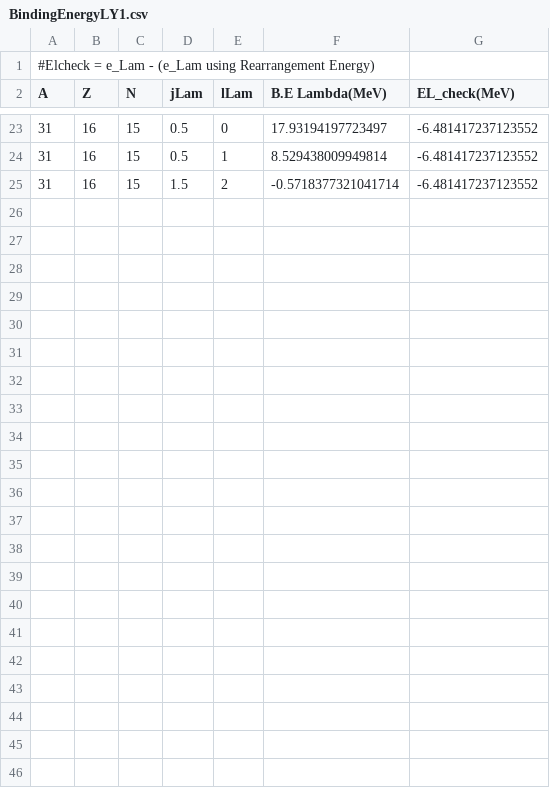
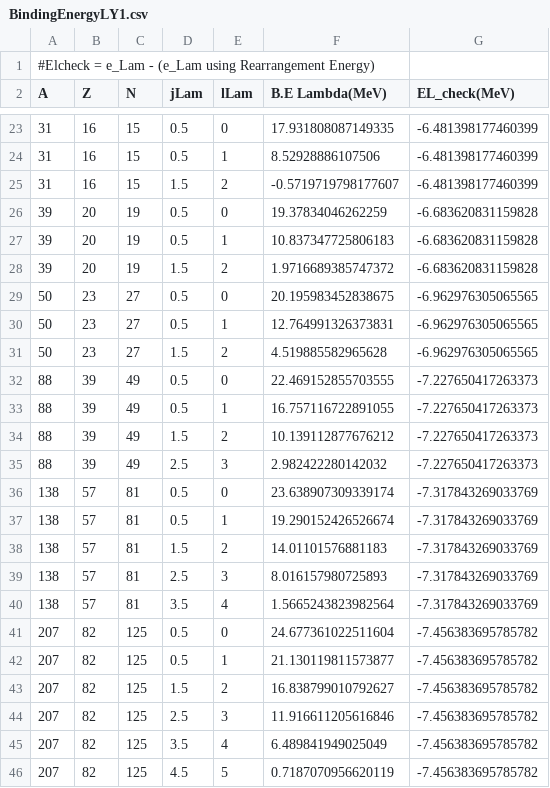
Before and after one commit to ajinno1124/Guleria2012, a CSV file: plot/BindingEnergyLY1.csv, drawn as a sheet; only a part is shown, gaps mark what is left out; the diff covers the shown part only.

```diff
--- a/plot/BindingEnergyLY1.csv
+++ b/plot/BindingEnergyLY1.csv
@@ -23,3 +23,24 @@ A,Z,N,jLam,lLam,B.E Lambda(MeV),EL_check(MeV)
-31,16,15,0.5,0,17.93194197723497,-6.481417237123552
-31,16,15,0.5,1,8.529438009949814,-6.481417237123552
-31,16,15,1.5,2,-0.5718377321041714,-6.481417237123552
+31,16,15,0.5,0,17.931808087149335,-6.481398177460399
+31,16,15,0.5,1,8.52928886107506,-6.481398177460399
+31,16,15,1.5,2,-0.5719719798177607,-6.481398177460399
+39,20,19,0.5,0,19.37834046262259,-6.683620831159828
+39,20,19,0.5,1,10.837347725806183,-6.683620831159828
+39,20,19,1.5,2,1.9716689385747372,-6.683620831159828
+50,23,27,0.5,0,20.195983452838675,-6.962976305065565
+50,23,27,0.5,1,12.764991326373831,-6.962976305065565
+50,23,27,1.5,2,4.519885582965628,-6.962976305065565
+88,39,49,0.5,0,22.469152855703555,-7.227650417263373
+88,39,49,0.5,1,16.757116722891055,-7.227650417263373
+88,39,49,1.5,2,10.139112877676212,-7.227650417263373
+88,39,49,2.5,3,2.982422280142032,-7.227650417263373
+138,57,81,0.5,0,23.638907309339174,-7.317843269033769
+138,57,81,0.5,1,19.290152426526674,-7.317843269033769
+138,57,81,1.5,2,14.01101576881183,-7.317843269033769
+138,57,81,2.5,3,8.016157980725893,-7.317843269033769
+138,57,81,3.5,4,1.5665243823982564,-7.317843269033769
+207,82,125,0.5,0,24.677361022511604,-7.456383695785782
+207,82,125,0.5,1,21.130119811573877,-7.456383695785782
+207,82,125,1.5,2,16.838799010792627,-7.456383695785782
+207,82,125,2.5,3,11.916611205616846,-7.456383695785782
+207,82,125,3.5,4,6.489841949025049,-7.456383695785782
+207,82,125,4.5,5,0.7187070956620119,-7.456383695785782
```
Also changed, not shown: 40 edited cells elsewhere in this file, plot/BindingEnergyLY1_a3zero.csv, 4 other files.
